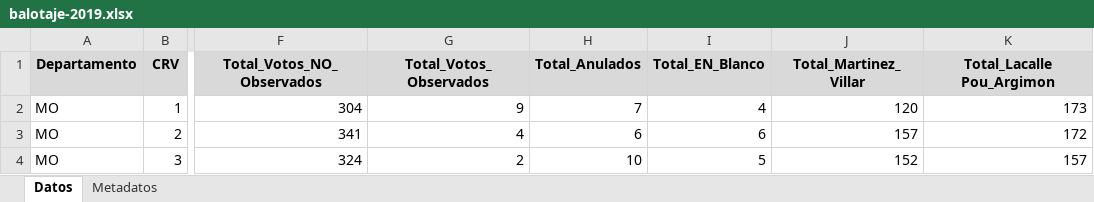
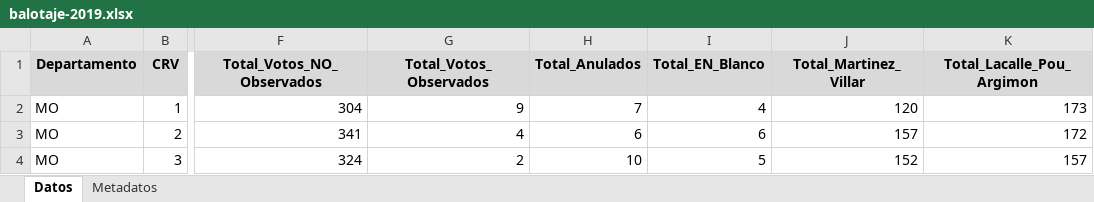
Before and after one commit to Fedeayl/Libro-Elecciones, an Excel workbook: balotaje-2019.xlsx, sheet Datos, drawn as a sheet; only a part is shown, gaps mark what is left out; values as stored, in another font and other column widths than the file's, no borders; the diff names each change by its address in the sheet, - before the commit and + after, or states it on an @@ line.

```diff
--- a/balotaje-2019.xlsx (sheet Datos)
+++ b/balotaje-2019.xlsx (sheet Datos)
-K1: Total_Lacalle Pou_Argimon
+K1: Total_Lacalle_Pou_Argimon
```
Also changed, not shown: 2 other files.
